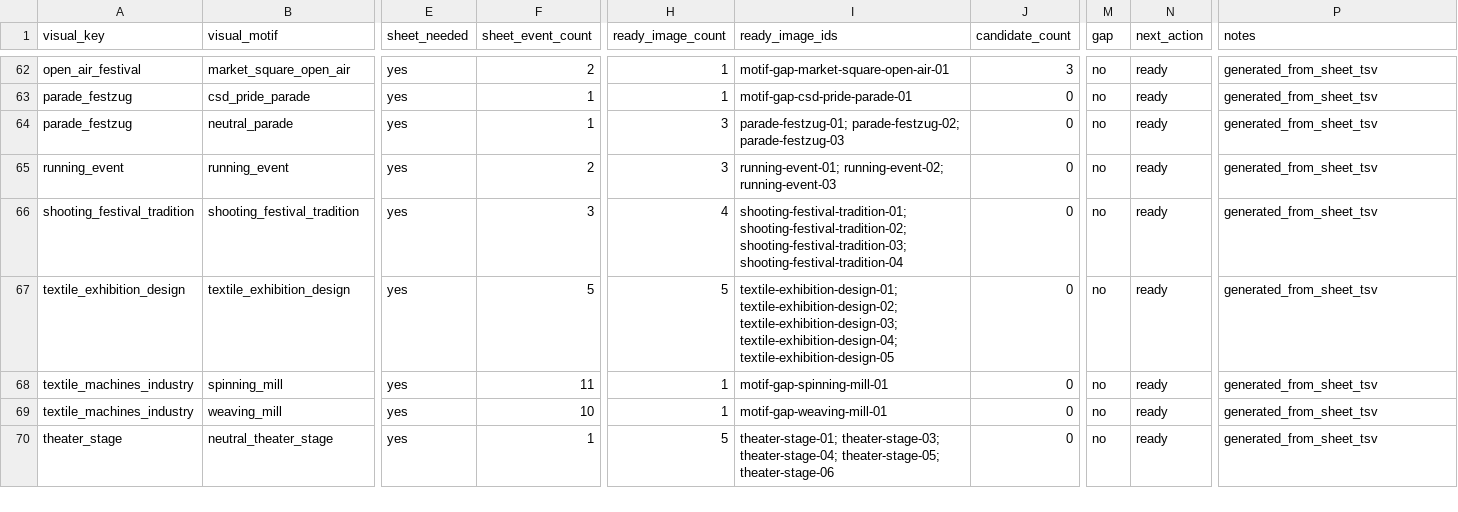
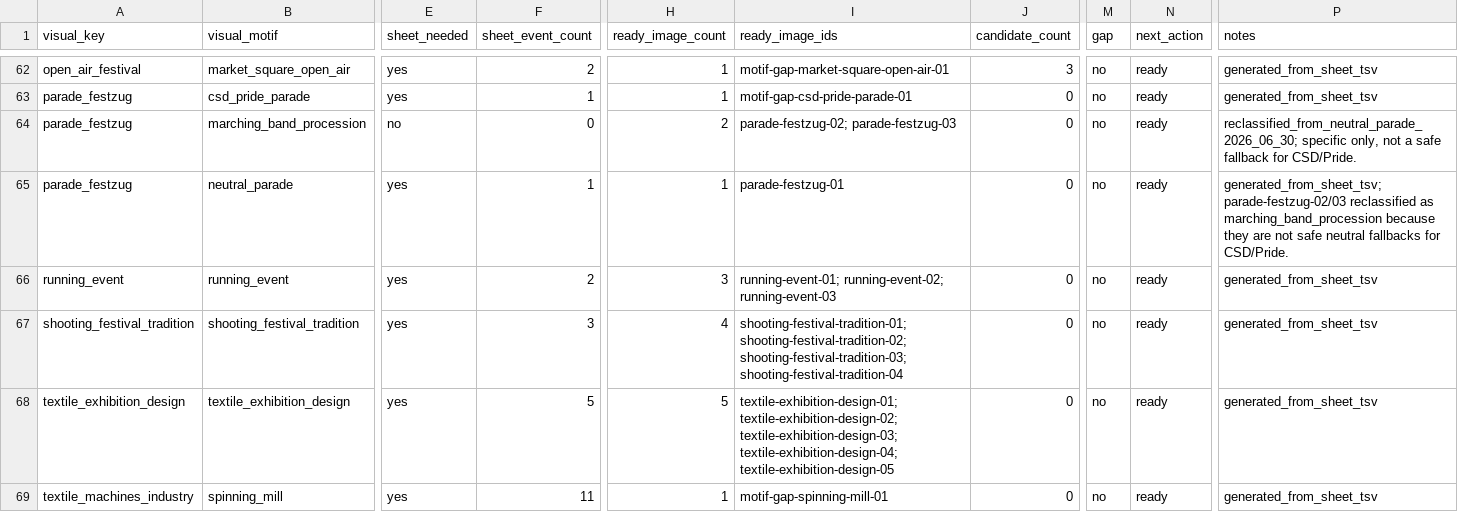
Before and after one commit to Stratos888/Bocholt-Erleben, a TSV file: data/event_visual_motif_matrix.tsv, drawn as a sheet; only a part is shown, gaps mark what is left out; the shorter side is filled out with more unchanged rows; addresses are those after the commit; rows hold the shown columns only; the diff names each change by its address in the sheet, - before the commit and + after, or states it on an @@ line.

```diff
--- a/data/event_visual_motif_matrix.tsv
+++ b/data/event_visual_motif_matrix.tsv
+row 64: parade_festzug | marching_band_procession | no | 0 | 2 | parade-festzug-02; parade-festzug-03 | 0 | no | ready | reclassified_from_neutral_parade_2026_06_30; specific only, not a safe fallback for CSD/Pride.
-H65 (ready_image_count): 3
+H65 (ready_image_count): 1
-I65 (ready_image_ids): parade-festzug-01; parade-festzug-02; parade-festzug-03
+I65 (ready_image_ids): parade-festzug-01
-P65 (notes): generated_from_sheet_tsv
+P65 (notes): generated_from_sheet_tsv; parade-festzug-02/03 reclassified as marching_band_procession because they are not safe neutral fallbacks for CSD/Pride.
```
Also changed, not shown: 7 other files.
